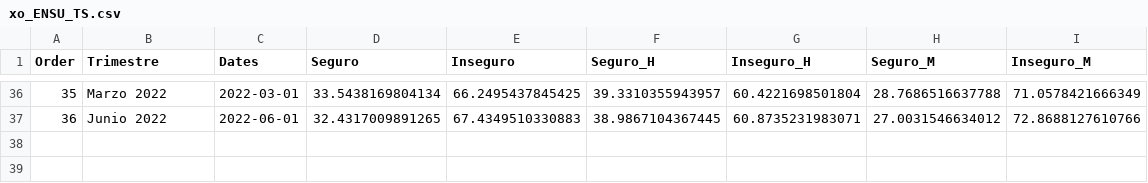
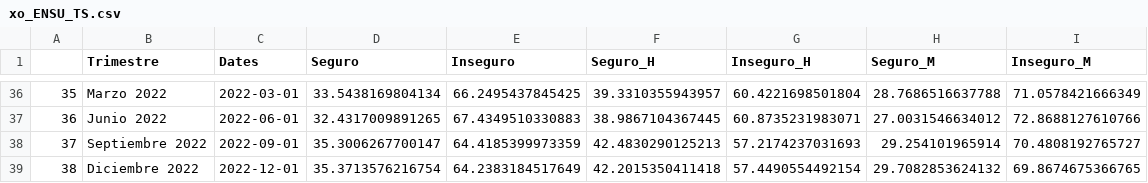
Before and after one commit to ennaniux/ennaniux.github.io, a CSV file: StatsMx/xo_ENSU_TS.csv, drawn as a sheet; only a part is shown, gaps mark what is left out; the diff names each change by its address in the sheet, - before the commit and + after, or states it on an @@ line.

```diff
--- a/StatsMx/xo_ENSU_TS.csv
+++ b/StatsMx/xo_ENSU_TS.csv
@@ column A renumbered in row 1 @@
+row 38: 37 | Septiembre 2022 | 2022-09-01 | 35.3006267700147 | 64.4185399973359 | 42.4830290125213 | 57.2174237031693 | 29.254101965914 | 70.4808192765727
+row 39: 38 | Diciembre 2022 | 2022-12-01 | 35.3713576216754 | 64.2383184517649 | 42.2015350411418 | 57.4490554492154 | 29.7082853624132 | 69.8674675366765
```
Also changed, not shown: StatsMx/xo_HOM_TS.csv, 7 other files.
